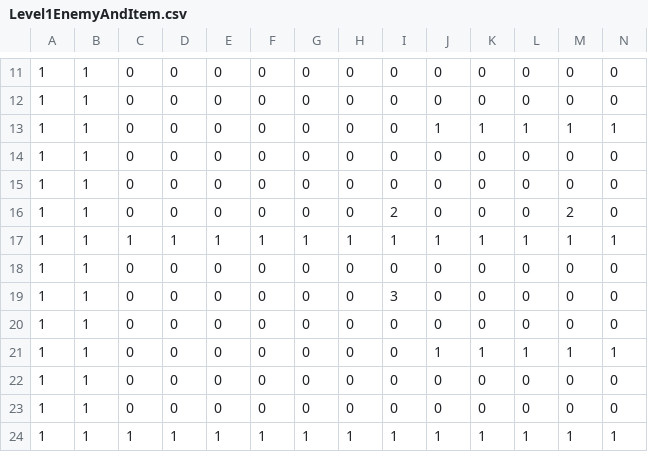
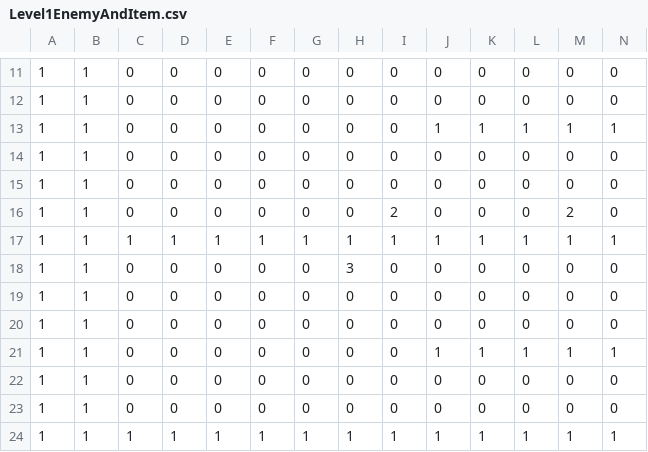
Before and after one commit to blazetrinity/SP3, a CSV file: Base/Image/Level1EnemyAndItem.csv, drawn as a sheet; only a part is shown, gaps mark what is left out; removed rows and columns are numbered as before the commit, all else as after; rows hold the shown columns only; the diff names each change by its address in the sheet, - before the commit and + after, or states it on an @@ line.

```diff
--- a/Base/Image/Level1EnemyAndItem.csv
+++ b/Base/Image/Level1EnemyAndItem.csv
+row 18: 1 | 1 | 0 | 0 | 0 | 0 | 0 | 3 | 0 | 0 | 0 | 0 | 0 | 0
-row 19: 1 | 1 | 0 | 0 | 0 | 0 | 0 | 0 | 3 | 0 | 0 | 0 | 0 | 0
```
Also changed, not shown: 4 other files.
